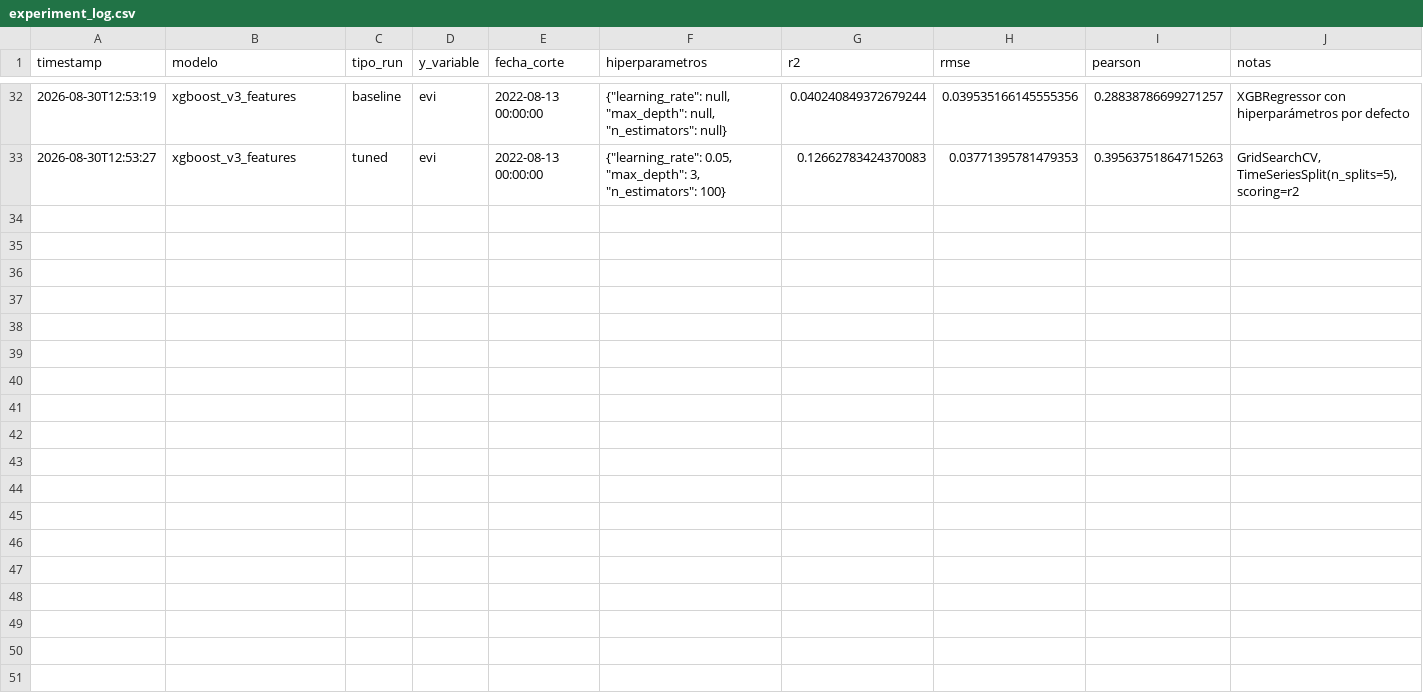
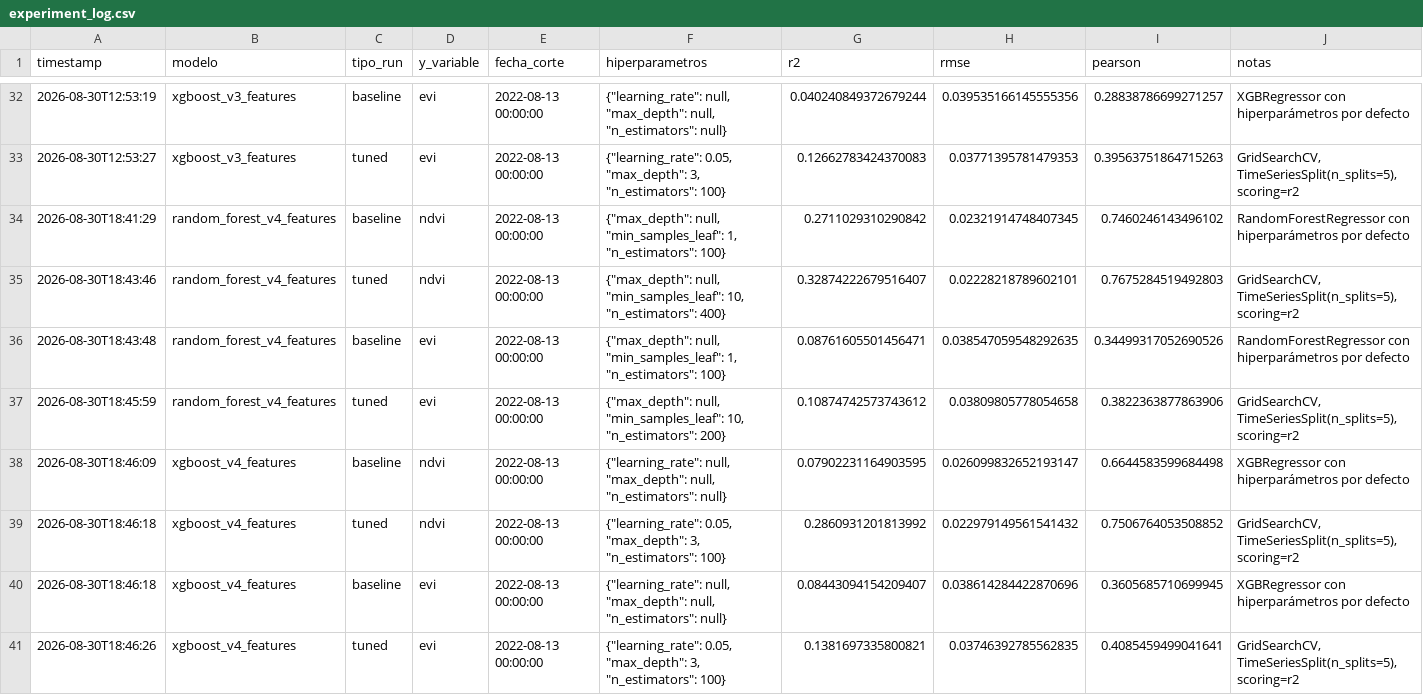
Before and after one commit to monsedcgc19/agroindice-cafe, a CSV file: results/experiment_log.csv, drawn as a sheet; only a part is shown, gaps mark what is left out.

```diff
--- a/results/experiment_log.csv
+++ b/results/experiment_log.csv
@@ -33 +33,9 @@ timestamp,modelo,tipo_run,y_variable,fecha_corte,hiperparametros,r2,rmse,pearson
 2026-08-30T12:53:27,xgboost_v3_features,tuned,evi,2022-08-13 00:00:00,"{""learning_rate"": 0.05, ""max_depth"": 3, ""n_estimators"": 100}",0.12662783424370083,0.03771395781479353,0.39563751864715263,"GridSearchCV, TimeSeriesSplit(n_splits=5), scoring=r2"
+2026-08-30T18:41:29,random_forest_v4_features,baseline,ndvi,2022-08-13 00:00:00,"{""max_depth"": null, ""min_samples_leaf"": 1, ""n_estimators"": 100}",0.2711029310290842,0.02321914748407345,0.7460246143496102,RandomForestRegressor con hiperparámetros por defecto
+2026-08-30T18:43:46,random_forest_v4_features,tuned,ndvi,2022-08-13 00:00:00,"{""max_depth"": null, ""min_samples_leaf"": 10, ""n_estimators"": 400}",0.32874222679516407,0.02228218789602101,0.7675284519492803,"GridSearchCV, TimeSeriesSplit(n_splits=5), scoring=r2"
+2026-08-30T18:43:48,random_forest_v4_features,baseline,evi,2022-08-13 00:00:00,"{""max_depth"": null, ""min_samples_leaf"": 1, ""n_estimators"": 100}",0.08761605501456471,0.038547059548292635,0.34499317052690526,RandomForestRegressor con hiperparámetros por defecto
+2026-08-30T18:45:59,random_forest_v4_features,tuned,evi,2022-08-13 00:00:00,"{""max_depth"": null, ""min_samples_leaf"": 10, ""n_estimators"": 200}",0.10874742573743612,0.03809805778054658,0.3822363877863906,"GridSearchCV, TimeSeriesSplit(n_splits=5), scoring=r2"
+2026-08-30T18:46:09,xgboost_v4_features,baseline,ndvi,2022-08-13 00:00:00,"{""learning_rate"": null, ""max_depth"": null, ""n_estimators"": null}",0.07902231164903595,0.026099832652193147,0.6644583599684498,XGBRegressor con hiperparámetros por defecto
+2026-08-30T18:46:18,xgboost_v4_features,tuned,ndvi,2022-08-13 00:00:00,"{""learning_rate"": 0.05, ""max_depth"": 3, ""n_estimators"": 100}",0.2860931201813992,0.022979149561541432,0.7506764053508852,"GridSearchCV, TimeSeriesSplit(n_splits=5), scoring=r2"
+2026-08-30T18:46:18,xgboost_v4_features,baseline,evi,2022-08-13 00:00:00,"{""learning_rate"": null, ""max_depth"": null, ""n_estimators"": null}",0.08443094154209407,0.038614284422870696,0.3605685710699945,XGBRegressor con hiperparámetros por defecto
+2026-08-30T18:46:26,xgboost_v4_features,tuned,evi,2022-08-13 00:00:00,"{""learning_rate"": 0.05, ""max_depth"": 3, ""n_estimators"": 100}",0.1381697335800821,0.03746392785562835,0.4085459499041641,"GridSearchCV, TimeSeriesSplit(n_splits=5), scoring=r2"
```
Also changed, not shown: results/grid_search_raw/random_forest_evi.csv, results/grid_search_raw/random_forest_ndvi.csv, 11 other files.
